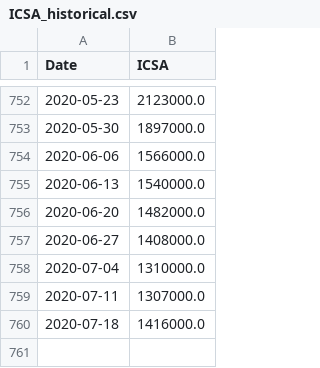
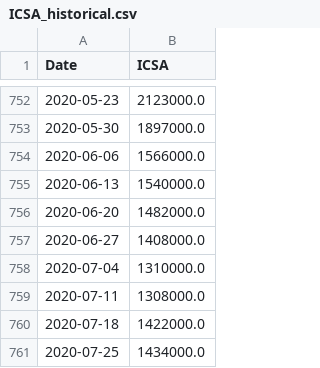
Before and after one commit to cansu-freeman/indicator-app-data, a CSV file: ICSA_historical.csv, drawn as a sheet; only a part is shown, gaps mark what is left out.

```diff
--- a/ICSA_historical.csv
+++ b/ICSA_historical.csv
@@ -758,3 +758,4 @@ Date,ICSA
 2020-07-04,1310000.0
-2020-07-11,1307000.0
-2020-07-18,1416000.0
+2020-07-11,1308000.0
+2020-07-18,1422000.0
+2020-07-25,1434000.0
```
Also changed, not shown: fredCCSA.csv, fredICSA.csv, 2 other files.
